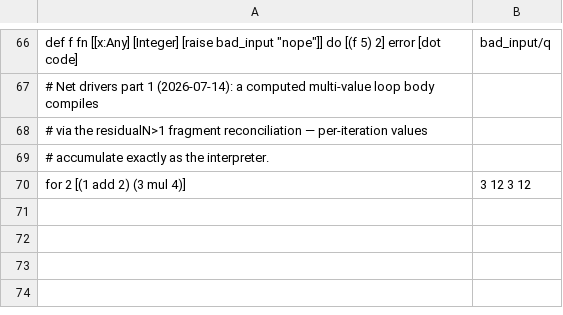
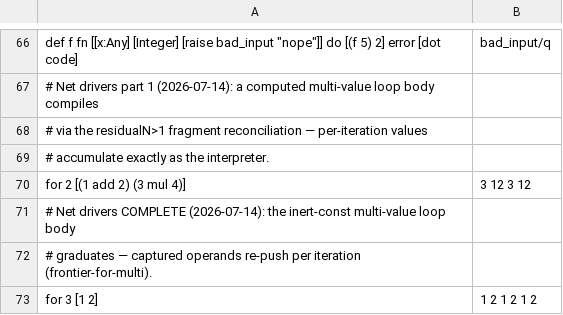
Before and after one commit to aql-lang/aql, a TSV file: lang/spec/bytecode-migrated.tsv, drawn as a sheet; only a part is shown, gaps mark what is left out.

```diff
--- a/lang/spec/bytecode-migrated.tsv
+++ b/lang/spec/bytecode-migrated.tsv
@@ -70 +70,4 @@ def f fn [[x:Any] [Integer] [raise bad_input "nope"]]  do [(f 5) 2] error [dot c
 for 2 [(1 add 2) (3 mul 4)]	3 12 3 12
+# Net drivers COMPLETE (2026-07-14): the inert-const multi-value loop body
+# graduates — captured operands re-push per iteration (frontier-for-multi).
+for 3 [1 2]	1 2 1 2 1 2
```
Also changed, not shown: 7 other files.
